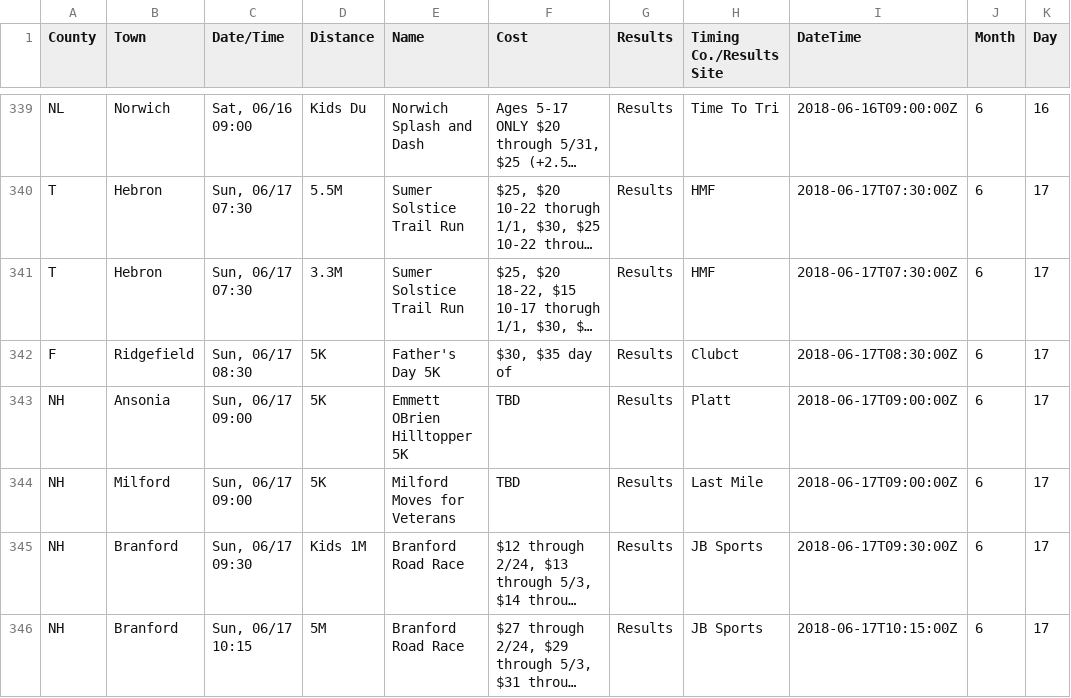
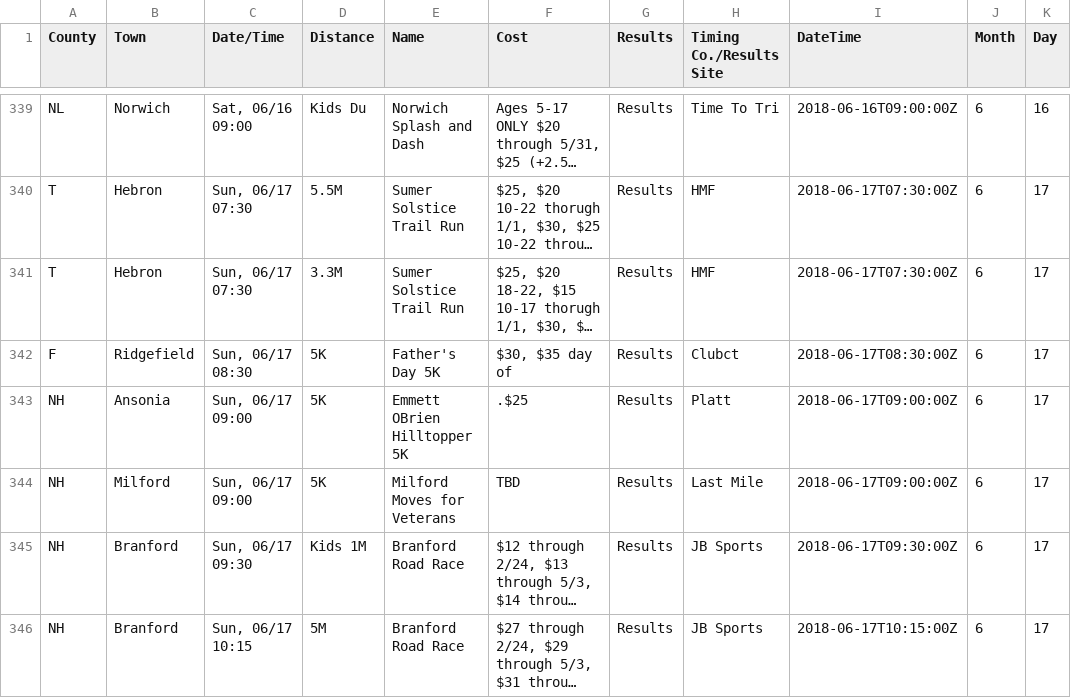
Before and after one commit to jpasini/dataviz-project-template, a CSV file: data/races2018.csv, drawn as a sheet; only a part is shown, gaps mark what is left out; long unchanged cells end in …; the diff covers the shown part only; the diff names each change by its address in the sheet, - before the commit and + after, or states it on an @@ line.

```diff
--- a/data/races2018.csv
+++ b/data/races2018.csv
-F343 (Cost): TBD
+F343 (Cost): .$25
```
Also changed, not shown: 1 added row, 1 removed row and 11 edited cells elsewhere in this file, 2 other files.
